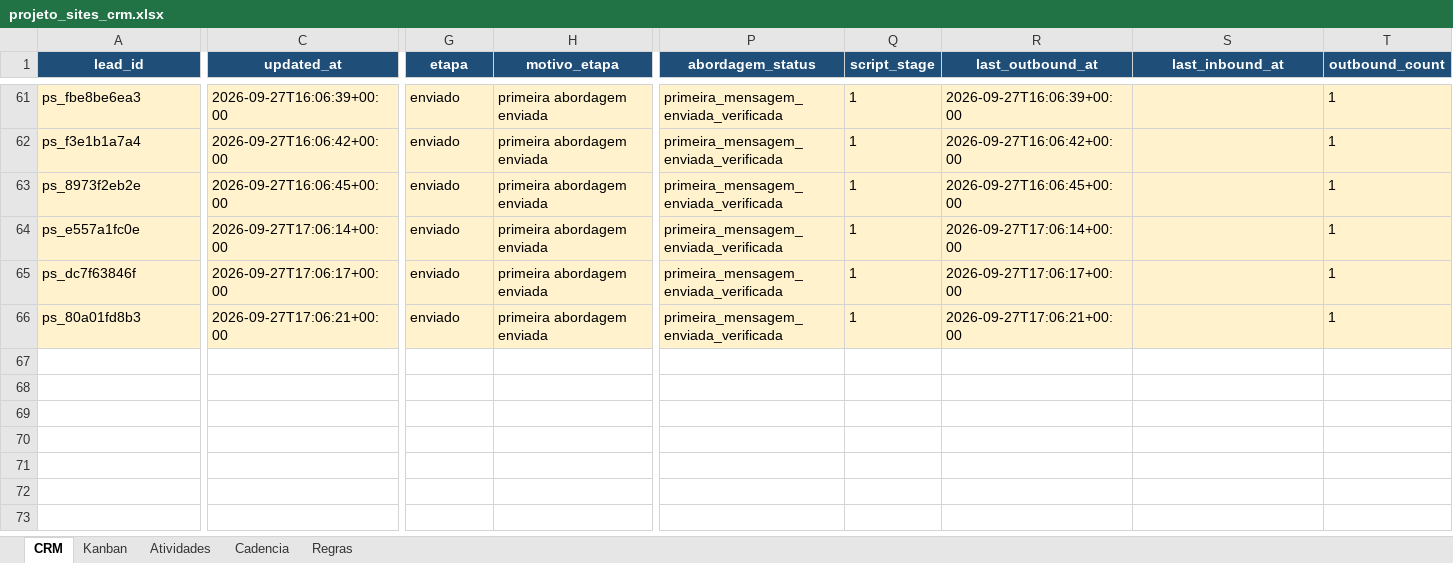
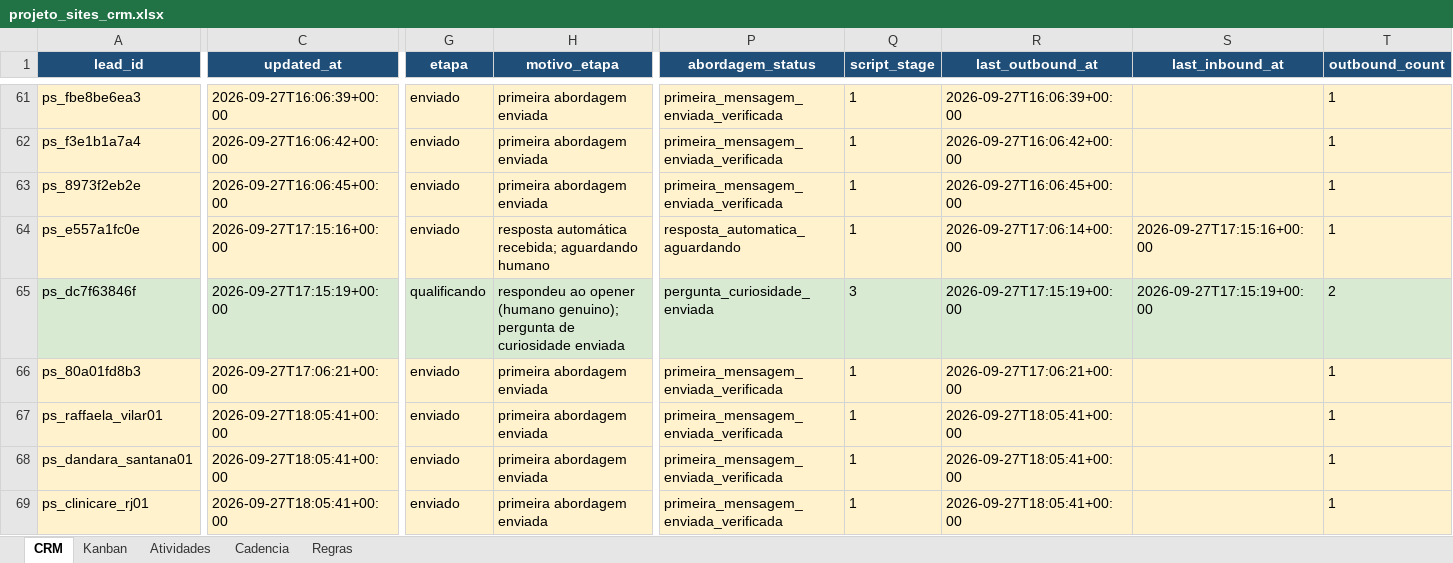
Before and after one commit to hlreboques-oss/projeto-sites-demos, an Excel workbook: projeto_sites_crm.xlsx, sheet CRM, drawn as a sheet; only a part is shown, gaps mark what is left out; values as stored, in another font and other column widths than the file's, no borders; table styles not drawn; rows hold the shown columns only; the diff covers the shown part only; the diff names each change by its address in the sheet, - before the commit and + after, or states it on an @@ line.

Commit message:
Add 3 new estética prospects (Raffaela Vilar, Dandara Santana, Clinicare RJ) - Estágio 1 enviado

```diff
--- a/projeto_sites_crm.xlsx (sheet CRM)
+++ b/projeto_sites_crm.xlsx (sheet CRM)
-C64 (updated_at): 2026-09-27T17:06:14+00:00
+C64 (updated_at): 2026-09-27T17:15:16+00:00
-H64 (motivo_etapa): primeira abordagem enviada
+H64 (motivo_etapa): resposta automática recebida; aguardando humano
-P64 (abordagem_status): primeira_mensagem_enviada_verificada
+P64 (abordagem_status): resposta_automatica_aguardando
-S64 (last_inbound_at): (empty)
+S64 (last_inbound_at): 2026-09-27T17:15:16+00:00
-A65:T65 fill: #FFF2CC
+A65:T65 fill: #D9EAD3
-C65 (updated_at): 2026-09-27T17:06:17+00:00
+C65 (updated_at): 2026-09-27T17:15:19+00:00
-G65 (etapa): enviado
+G65 (etapa): qualificando
-H65 (motivo_etapa): primeira abordagem enviada
+H65 (motivo_etapa): respondeu ao opener (humano genuino); pergunta de curiosidade enviada
-P65 (abordagem_status): primeira_mensagem_enviada_verificada
+P65 (abordagem_status): pergunta_curiosidade_enviada
-Q65 (script_stage): 1
+Q65 (script_stage): 3
-R65 (last_outbound_at): 2026-09-27T17:06:17+00:00
+R65 (last_outbound_at): 2026-09-27T17:15:19+00:00
-S65 (last_inbound_at): (empty)
+S65 (last_inbound_at): 2026-09-27T17:15:19+00:00
-T65 (outbound_count): 1
+T65 (outbound_count): 2
+row 67: ps_raffaela_vilar01 | 2026-09-27T18:05:41+00:00 | enviado | primeira abordagem enviada | primeira_mensagem_enviada_verificada | 1 | 2026-09-27T18:05:41+00:00 |  | 1
+row 68: ps_dandara_santana01 | 2026-09-27T18:05:41+00:00 | enviado | primeira abordagem enviada | primeira_mensagem_enviada_verificada | 1 | 2026-09-27T18:05:41+00:00 |  | 1
+row 69: ps_clinicare_rj01 | 2026-09-27T18:05:41+00:00 | enviado | primeira abordagem enviada | primeira_mensagem_enviada_verificada | 1 | 2026-09-27T18:05:41+00:00 |  | 1
```
Also changed, not shown: 1 edited cell and cell formats elsewhere in this sheet, sheet Atividades, 3 other files.
